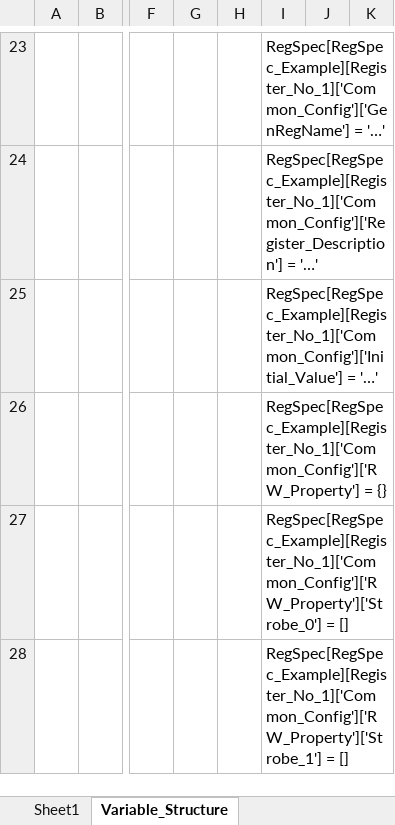
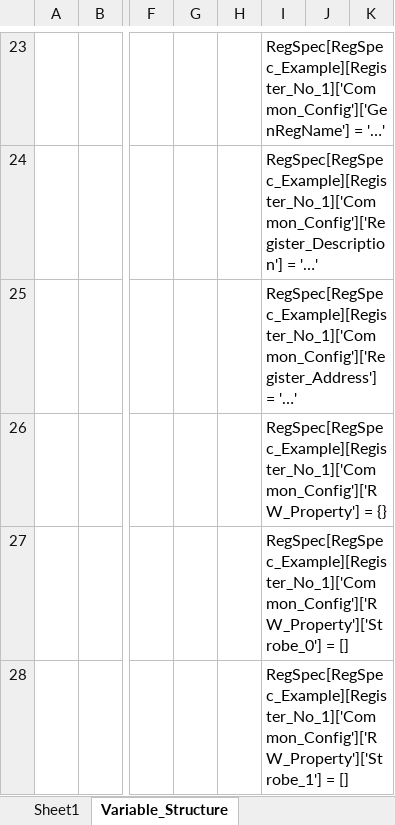
Before and after one commit to nguyenquanicd/RegRTLGen, an Excel workbook: input/RegSpec_Org.xlsx, sheet Variable_Structure, drawn as a sheet; only a part is shown, gaps mark what is left out; values as stored, in another font and other column widths than the file's, no borders; charts and pictures not drawn; the diff names each change by its address in the sheet, - before the commit and + after, or states it on an @@ line.

```diff
--- a/input/RegSpec_Org.xlsx (sheet Variable_Structure)
+++ b/input/RegSpec_Org.xlsx (sheet Variable_Structure)
-I25: RegSpec[RegSpec_Example][Register_No_1]['Common_Config']['Initial_Value'] = '…'
+I25: RegSpec[RegSpec_Example][Register_No_1]['Common_Config']['Register_Address'] = '…'
```
Also changed, not shown: sheet RegSpec_Test, 9 other files.
